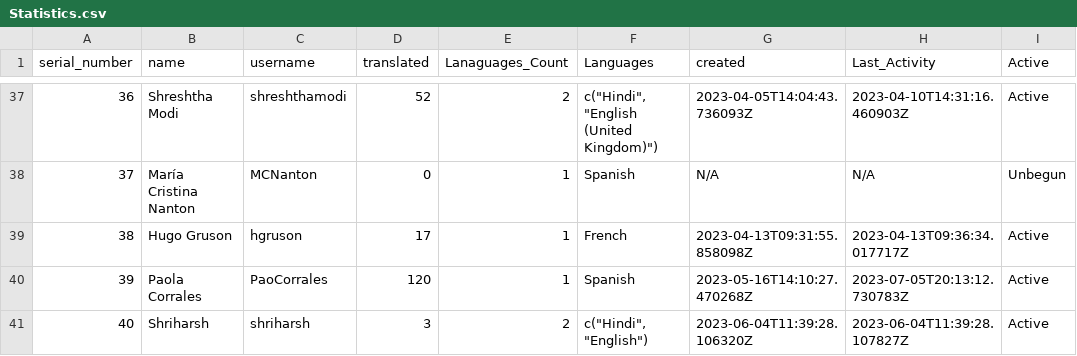
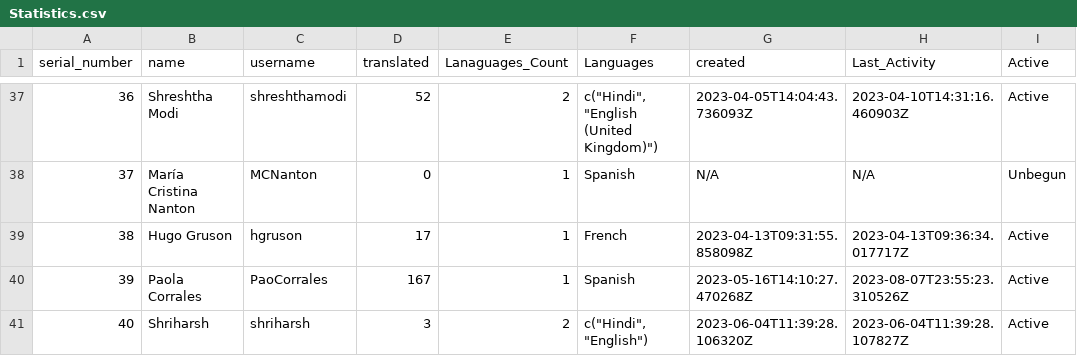
Before and after one commit to shrish-shete20/weblate, a CSV file: User Statistics/Statistics.csv, drawn as a sheet; only a part is shown, gaps mark what is left out.

Commit message:
Updated users Csv

```diff
--- a/User Statistics/Statistics.csv
+++ b/User Statistics/Statistics.csv
@@ -39,3 +39,3 @@ serial_number,name,username,translated,Lanaguages_Count,Languages,created,Last_A
 38,Hugo Gruson,hgruson,17,1,French,2023-04-13T09:31:55.858098Z,2023-04-13T09:36:34.017717Z,Active
-39,Paola Corrales,PaoCorrales,120,1,Spanish,2023-05-16T14:10:27.470268Z,2023-07-05T20:13:12.730783Z,Active
+39,Paola Corrales,PaoCorrales,167,1,Spanish,2023-05-16T14:10:27.470268Z,2023-08-07T23:55:23.310526Z,Active
 40,Shriharsh,shriharsh,3,2,"c(""Hindi"", ""English"")",2023-06-04T11:39:28.106320Z,2023-06-04T11:39:28.107827Z,Active
```
